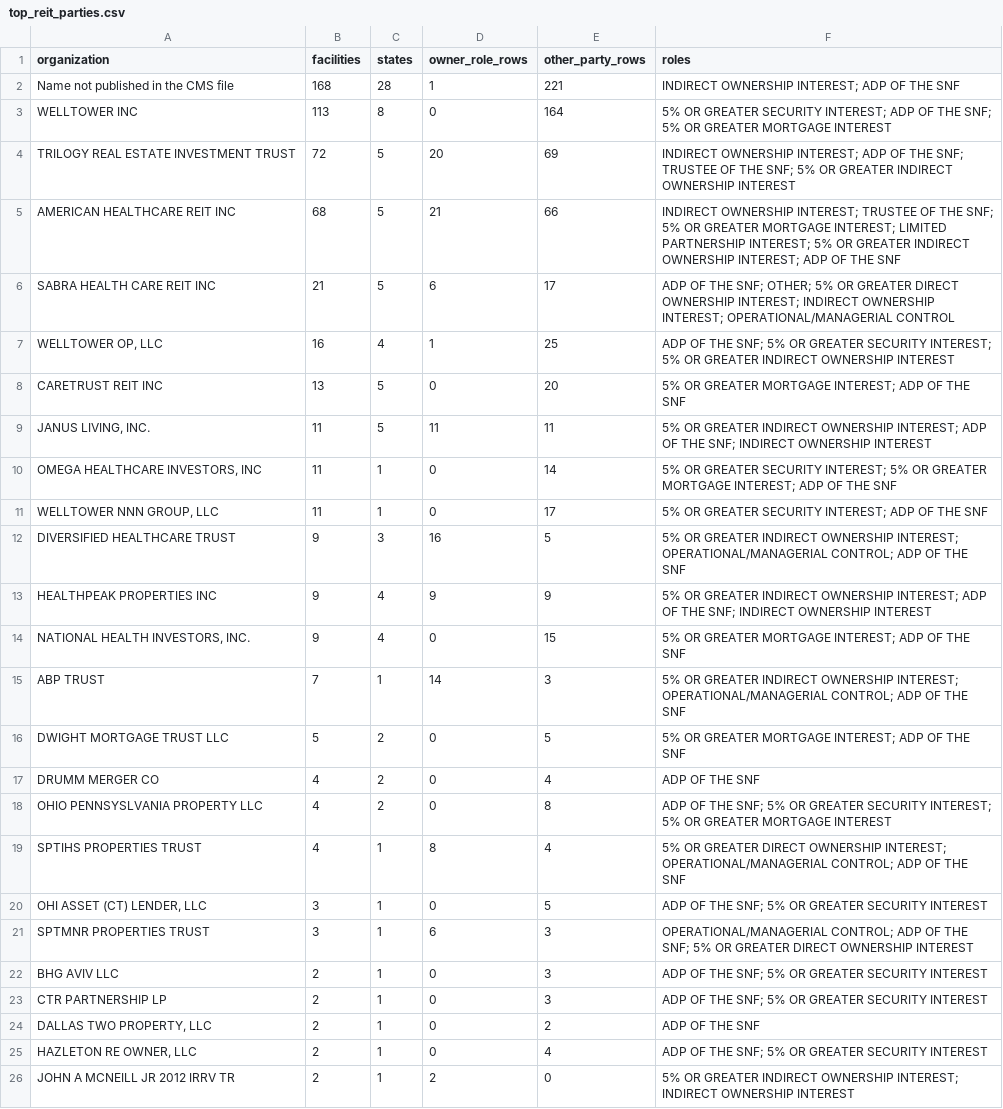
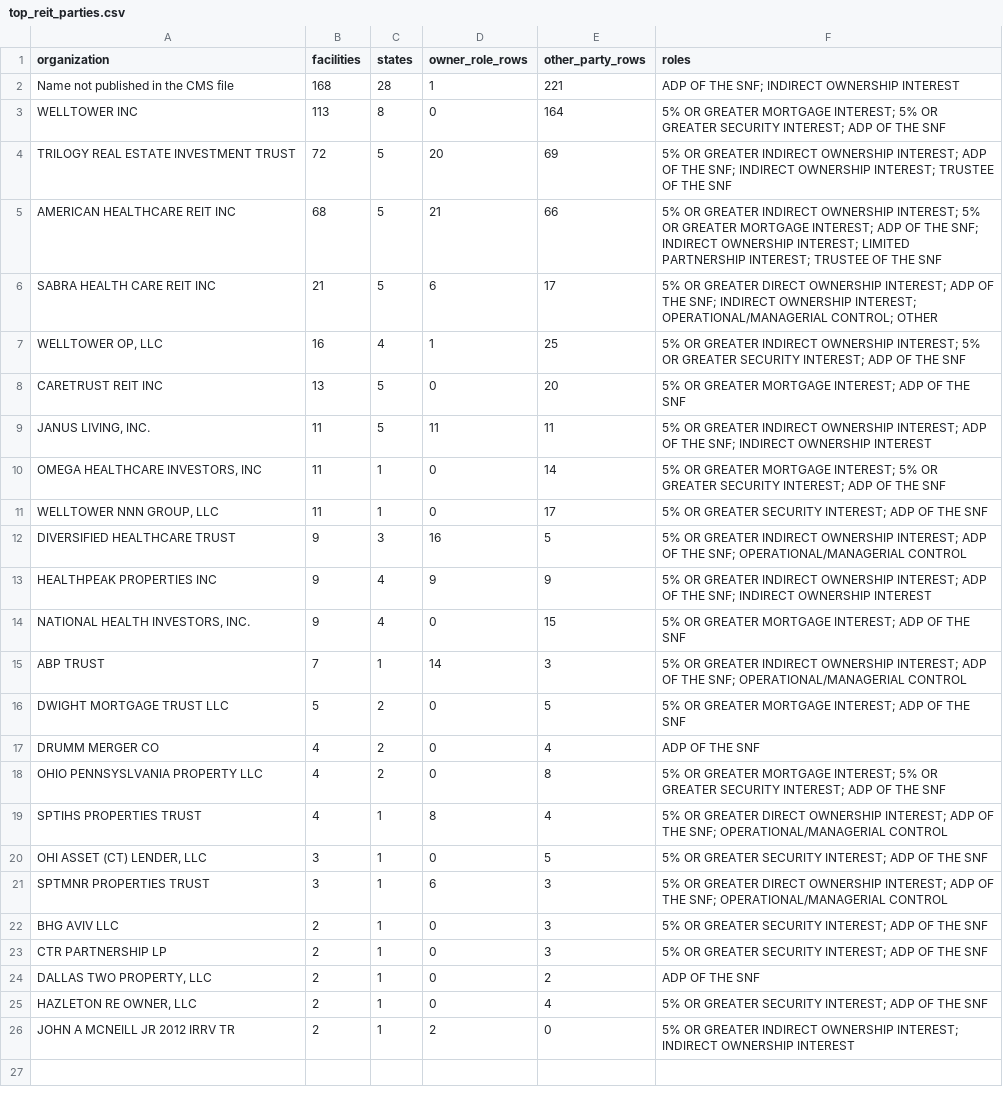
Before and after one commit to ttiatun/careratings-open-data, a CSV file: analysis/ownership/v2026.08/top_reit_parties.csv, drawn as a sheet.

```diff
--- a/analysis/ownership/v2026.08/top_reit_parties.csv
+++ b/analysis/ownership/v2026.08/top_reit_parties.csv
@@ -1,26 +1,26 @@
 organization,facilities,states,owner_role_rows,other_party_rows,roles
-Name not published in the CMS file,168,28,1,221,INDIRECT OWNERSHIP INTEREST; ADP OF THE SNF
-WELLTOWER INC,113,8,0,164,5% OR GREATER SECURITY INTEREST; ADP OF THE SNF; 5% OR GREATER MORTGAGE INTEREST
-TRILOGY REAL ESTATE INVESTMENT TRUST,72,5,20,69,INDIRECT OWNERSHIP INTEREST; ADP OF THE SNF; TRUSTEE OF THE SNF; 5% OR GREATER INDIRECT OWNERSHIP INTEREST
-AMERICAN HEALTHCARE REIT INC,68,5,21,66,INDIRECT OWNERSHIP INTEREST; TRUSTEE OF THE SNF; 5% OR GREATER MORTGAGE INTEREST; LIMITED PARTNERSHIP INTEREST; 5% OR GREATER INDIRECT OWNERSHIP INTEREST; ADP OF THE SNF
-SABRA HEALTH CARE REIT INC,21,5,6,17,ADP OF THE SNF; OTHER; 5% OR GREATER DIRECT OWNERSHIP INTEREST; INDIRECT OWNERSHIP INTEREST; OPERATIONAL/MANAGERIAL CONTROL
-"WELLTOWER OP, LLC",16,4,1,25,ADP OF THE SNF; 5% OR GREATER SECURITY INTEREST; 5% OR GREATER INDIRECT OWNERSHIP INTEREST
+Name not published in the CMS file,168,28,1,221,ADP OF THE SNF; INDIRECT OWNERSHIP INTEREST
+WELLTOWER INC,113,8,0,164,5% OR GREATER MORTGAGE INTEREST; 5% OR GREATER SECURITY INTEREST; ADP OF THE SNF
+TRILOGY REAL ESTATE INVESTMENT TRUST,72,5,20,69,5% OR GREATER INDIRECT OWNERSHIP INTEREST; ADP OF THE SNF; INDIRECT OWNERSHIP INTEREST; TRUSTEE OF THE SNF
+AMERICAN HEALTHCARE REIT INC,68,5,21,66,5% OR GREATER INDIRECT OWNERSHIP INTEREST; 5% OR GREATER MORTGAGE INTEREST; ADP OF THE SNF; INDIRECT OWNERSHIP INTEREST; LIMITED PARTNERSHIP INTEREST; TRUSTEE OF THE SNF
+SABRA HEALTH CARE REIT INC,21,5,6,17,5% OR GREATER DIRECT OWNERSHIP INTEREST; ADP OF THE SNF; INDIRECT OWNERSHIP INTEREST; OPERATIONAL/MANAGERIAL CONTROL; OTHER
+"WELLTOWER OP, LLC",16,4,1,25,5% OR GREATER INDIRECT OWNERSHIP INTEREST; 5% OR GREATER SECURITY INTEREST; ADP OF THE SNF
 CARETRUST REIT INC,13,5,0,20,5% OR GREATER MORTGAGE INTEREST; ADP OF THE SNF
 "JANUS LIVING, INC.",11,5,11,11,5% OR GREATER INDIRECT OWNERSHIP INTEREST; ADP OF THE SNF; INDIRECT OWNERSHIP INTEREST
-"OMEGA HEALTHCARE INVESTORS, INC",11,1,0,14,5% OR GREATER SECURITY INTEREST; 5% OR GREATER MORTGAGE INTEREST; ADP OF THE SNF
+"OMEGA HEALTHCARE INVESTORS, INC",11,1,0,14,5% OR GREATER MORTGAGE INTEREST; 5% OR GREATER SECURITY INTEREST; ADP OF THE SNF
 "WELLTOWER NNN GROUP, LLC",11,1,0,17,5% OR GREATER SECURITY INTEREST; ADP OF THE SNF
-DIVERSIFIED HEALTHCARE TRUST,9,3,16,5,5% OR GREATER INDIRECT OWNERSHIP INTEREST; OPERATIONAL/MANAGERIAL CONTROL; ADP OF THE SNF
+DIVERSIFIED HEALTHCARE TRUST,9,3,16,5,5% OR GREATER INDIRECT OWNERSHIP INTEREST; ADP OF THE SNF; OPERATIONAL/MANAGERIAL CONTROL
 HEALTHPEAK PROPERTIES INC,9,4,9,9,5% OR GREATER INDIRECT OWNERSHIP INTEREST; ADP OF THE SNF; INDIRECT OWNERSHIP INTEREST
 "NATIONAL HEALTH INVESTORS, INC.",9,4,0,15,5% OR GREATER MORTGAGE INTEREST; ADP OF THE SNF
-ABP TRUST,7,1,14,3,5% OR GREATER INDIRECT OWNERSHIP INTEREST; OPERATIONAL/MANAGERIAL CONTROL; ADP OF THE SNF
+ABP TRUST,7,1,14,3,5% OR GREATER INDIRECT OWNERSHIP INTEREST; ADP OF THE SNF; OPERATIONAL/MANAGERIAL CONTROL
 DWIGHT MORTGAGE TRUST LLC,5,2,0,5,5% OR GREATER MORTGAGE INTEREST; ADP OF THE SNF
 DRUMM MERGER CO,4,2,0,4,ADP OF THE SNF
-OHIO PENNSYSLVANIA PROPERTY LLC,4,2,0,8,ADP OF THE SNF; 5% OR GREATER SECURITY INTEREST; 5% OR GREATER MORTGAGE INTEREST
-SPTIHS PROPERTIES TRUST,4,1,8,4,5% OR GREATER DIRECT OWNERSHIP INTEREST; OPERATIONAL/MANAGERIAL CONTROL; ADP OF THE SNF
-"OHI ASSET (CT) LENDER, LLC",3,1,0,5,ADP OF THE SNF; 5% OR GREATER SECURITY INTEREST
-SPTMNR PROPERTIES TRUST,3,1,6,3,OPERATIONAL/MANAGERIAL CONTROL; ADP OF THE SNF; 5% OR GREATER DIRECT OWNERSHIP INTEREST
-BHG AVIV LLC,2,1,0,3,ADP OF THE SNF; 5% OR GREATER SECURITY INTEREST
-CTR PARTNERSHIP LP,2,1,0,3,ADP OF THE SNF; 5% OR GREATER SECURITY INTEREST
+OHIO PENNSYSLVANIA PROPERTY LLC,4,2,0,8,5% OR GREATER MORTGAGE INTEREST; 5% OR GREATER SECURITY INTEREST; ADP OF THE SNF
+SPTIHS PROPERTIES TRUST,4,1,8,4,5% OR GREATER DIRECT OWNERSHIP INTEREST; ADP OF THE SNF; OPERATIONAL/MANAGERIAL CONTROL
+"OHI ASSET (CT) LENDER, LLC",3,1,0,5,5% OR GREATER SECURITY INTEREST; ADP OF THE SNF
+SPTMNR PROPERTIES TRUST,3,1,6,3,5% OR GREATER DIRECT OWNERSHIP INTEREST; ADP OF THE SNF; OPERATIONAL/MANAGERIAL CONTROL
+BHG AVIV LLC,2,1,0,3,5% OR GREATER SECURITY INTEREST; ADP OF THE SNF
+CTR PARTNERSHIP LP,2,1,0,3,5% OR GREATER SECURITY INTEREST; ADP OF THE SNF
 "DALLAS TWO PROPERTY, LLC",2,1,0,2,ADP OF THE SNF
-"HAZLETON RE OWNER, LLC",2,1,0,4,ADP OF THE SNF; 5% OR GREATER SECURITY INTEREST
+"HAZLETON RE OWNER, LLC",2,1,0,4,5% OR GREATER SECURITY INTEREST; ADP OF THE SNF
 JOHN A MCNEILL JR 2012 IRRV TR,2,1,2,0,5% OR GREATER INDIRECT OWNERSHIP INTEREST; INDIRECT OWNERSHIP INTEREST
```
Also changed, not shown: analysis/ownership/v2026.08/chains_with_disclosures.csv, analysis/ownership/v2026.08/chow_by_state.csv, 4 other files.
